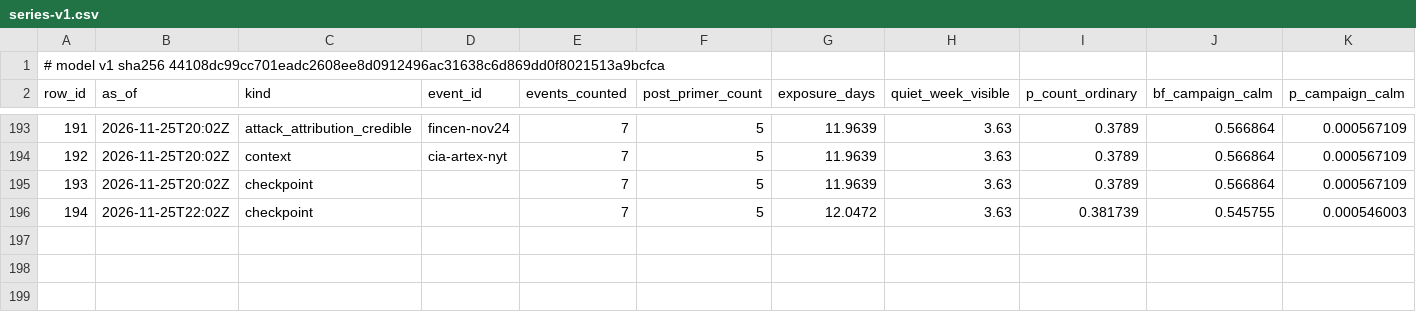
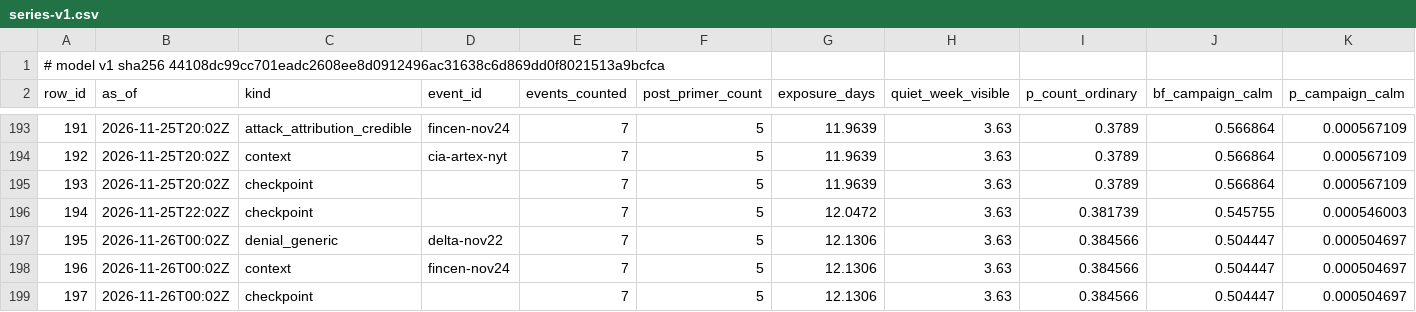
Before and after one commit to shumow/fridaythe13th-cyberattack-or-clusterfuck, a CSV file: output/series-v1.csv, drawn as a sheet; only a part is shown, gaps mark what is left out; rows hold the shown columns only; the diff names each change by its address in the sheet, - before the commit and + after, or states it on an @@ line.

```diff
--- a/output/series-v1.csv
+++ b/output/series-v1.csv
+row 197: 195 | 2026-11-26T00:02Z | denial_generic | delta-nov22 | 7 | 5 | 12.1306 | 3.63 | 0.384566 | 0.504447 | 0.000504697
+row 198: 196 | 2026-11-26T00:02Z | context | fincen-nov24 | 7 | 5 | 12.1306 | 3.63 | 0.384566 | 0.504447 | 0.000504697
+row 199: 197 | 2026-11-26T00:02Z | checkpoint |  | 7 | 5 | 12.1306 | 3.63 | 0.384566 | 0.504447 | 0.000504697
```
Also changed, not shown: bookkeeping/inconsistencies.csv, log/log.csv, 5 other files.
